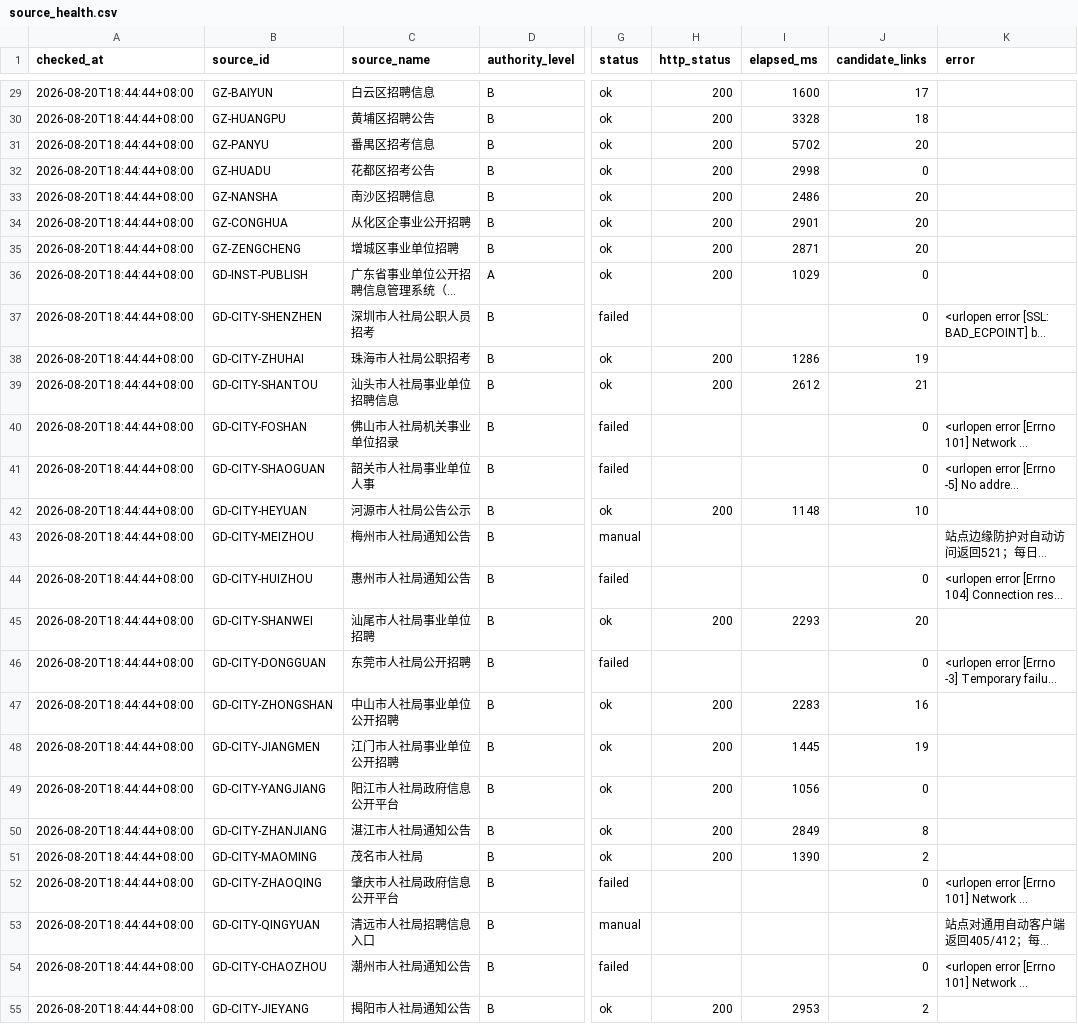
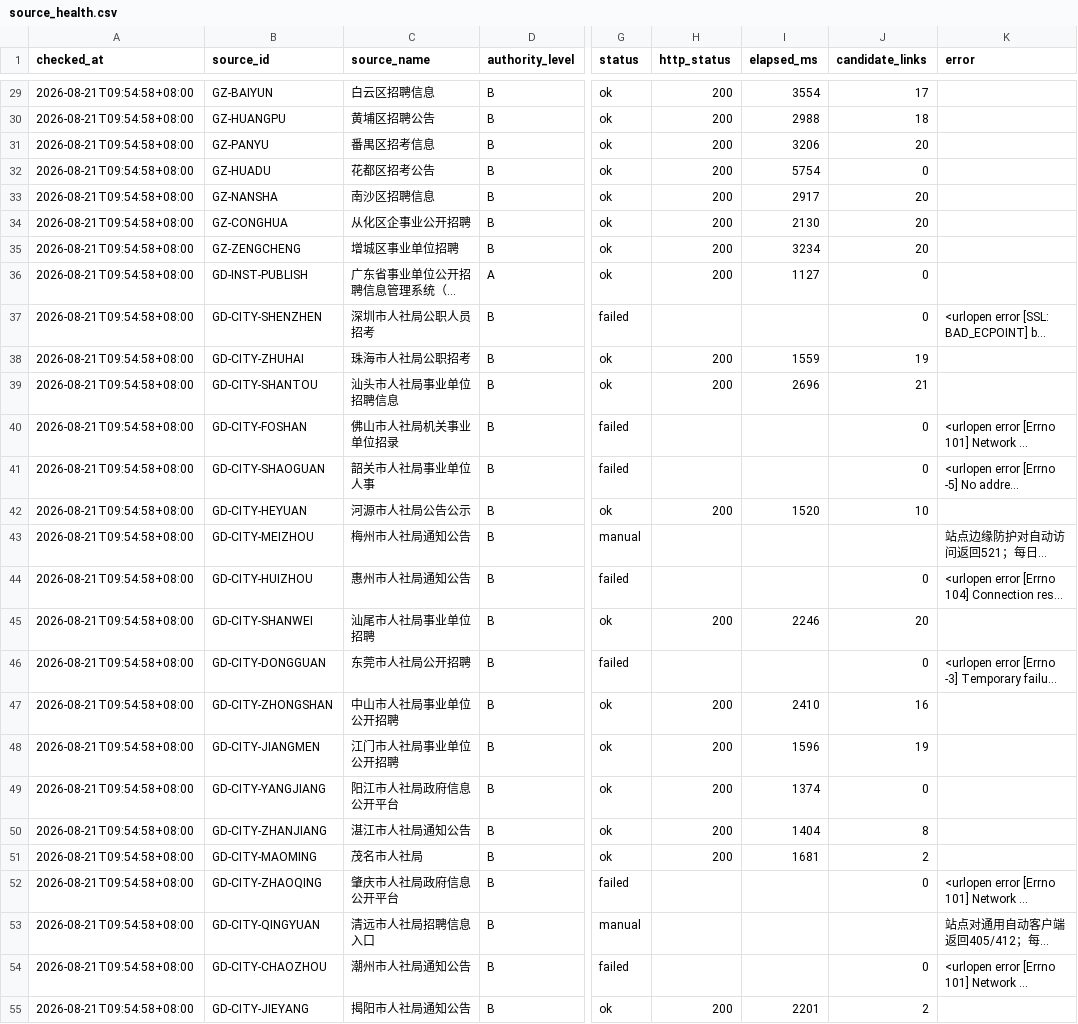
Before and after one commit to hrj-11055/guangdong-public-jobs-monitor, a CSV file: data/source_health.csv, drawn as a sheet; only a part is shown, gaps mark what is left out; long unchanged cells end in …; the diff covers the shown part only; the diff names each change by its address in the sheet, - before the commit and + after, or states it on an @@ line.

```diff
--- a/data/source_health.csv
+++ b/data/source_health.csv
-A29:A55 (checked_at): 2026-08-20T18:44:44+08:00
+A29:A55 (checked_at): 2026-08-21T09:54:58+08:00
-I29 (elapsed_ms): 1600
+I29 (elapsed_ms): 3554
-I30 (elapsed_ms): 3328
+I30 (elapsed_ms): 2988
-I31 (elapsed_ms): 5702
+I31 (elapsed_ms): 3206
-I32 (elapsed_ms): 2998
+I32 (elapsed_ms): 5754
-I33 (elapsed_ms): 2486
+I33 (elapsed_ms): 2917
-I34 (elapsed_ms): 2901
+I34 (elapsed_ms): 2130
-I35 (elapsed_ms): 2871
+I35 (elapsed_ms): 3234
-I36 (elapsed_ms): 1029
+I36 (elapsed_ms): 1127
-I38 (elapsed_ms): 1286
+I38 (elapsed_ms): 1559
-I39 (elapsed_ms): 2612
+I39 (elapsed_ms): 2696
-I42 (elapsed_ms): 1148
+I42 (elapsed_ms): 1520
-I45 (elapsed_ms): 2293
+I45 (elapsed_ms): 2246
-I47 (elapsed_ms): 2283
+I47 (elapsed_ms): 2410
-I48 (elapsed_ms): 1445
+I48 (elapsed_ms): 1596
-I49 (elapsed_ms): 1056
+I49 (elapsed_ms): 1374
-I50 (elapsed_ms): 2849
+I50 (elapsed_ms): 1404
-I51 (elapsed_ms): 1390
+I51 (elapsed_ms): 1681
-I55 (elapsed_ms): 2953
+I55 (elapsed_ms): 2201
```
Also changed, not shown: 54 edited cells elsewhere in this file, data/notices.csv, 2 other files.
